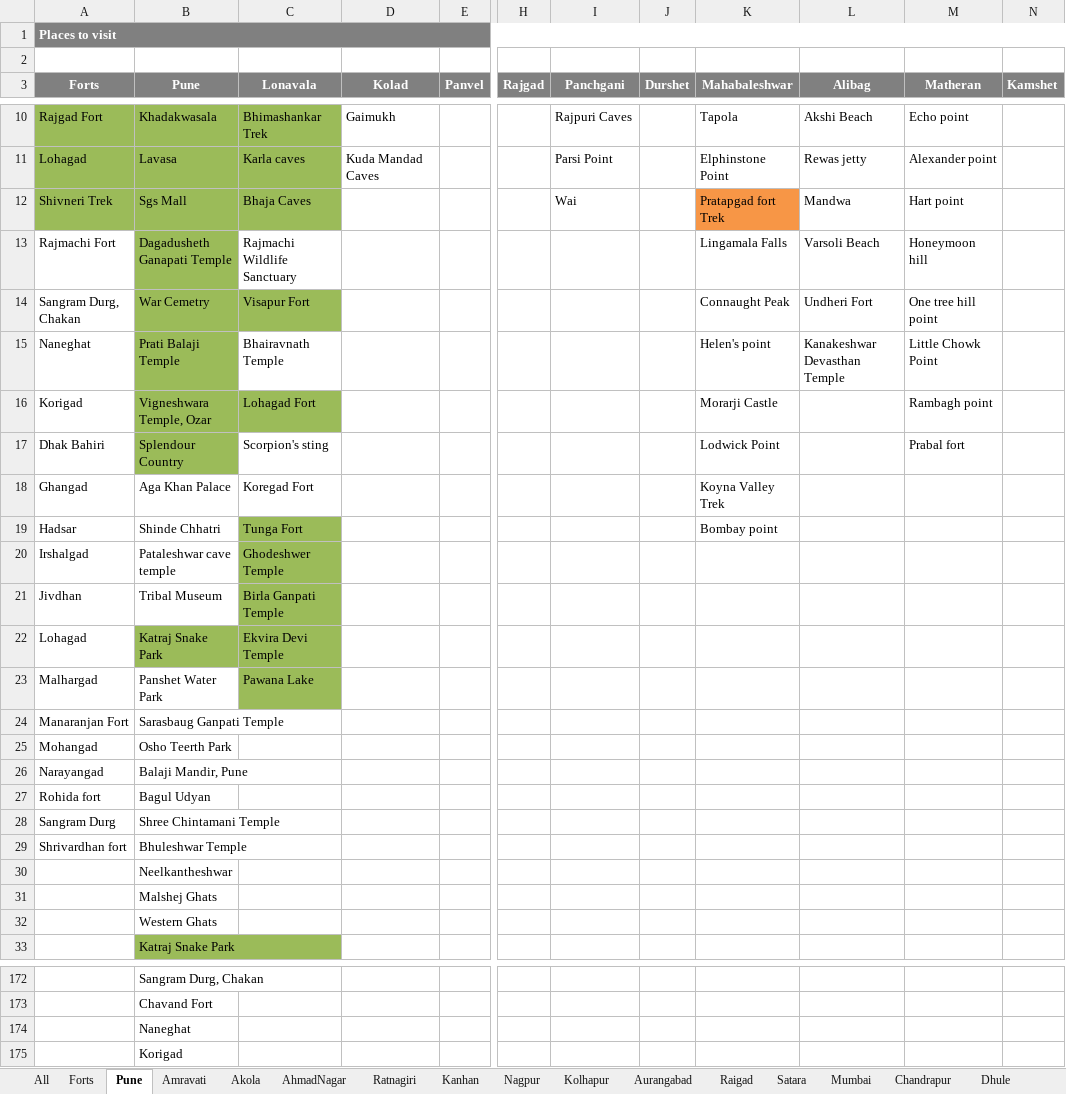
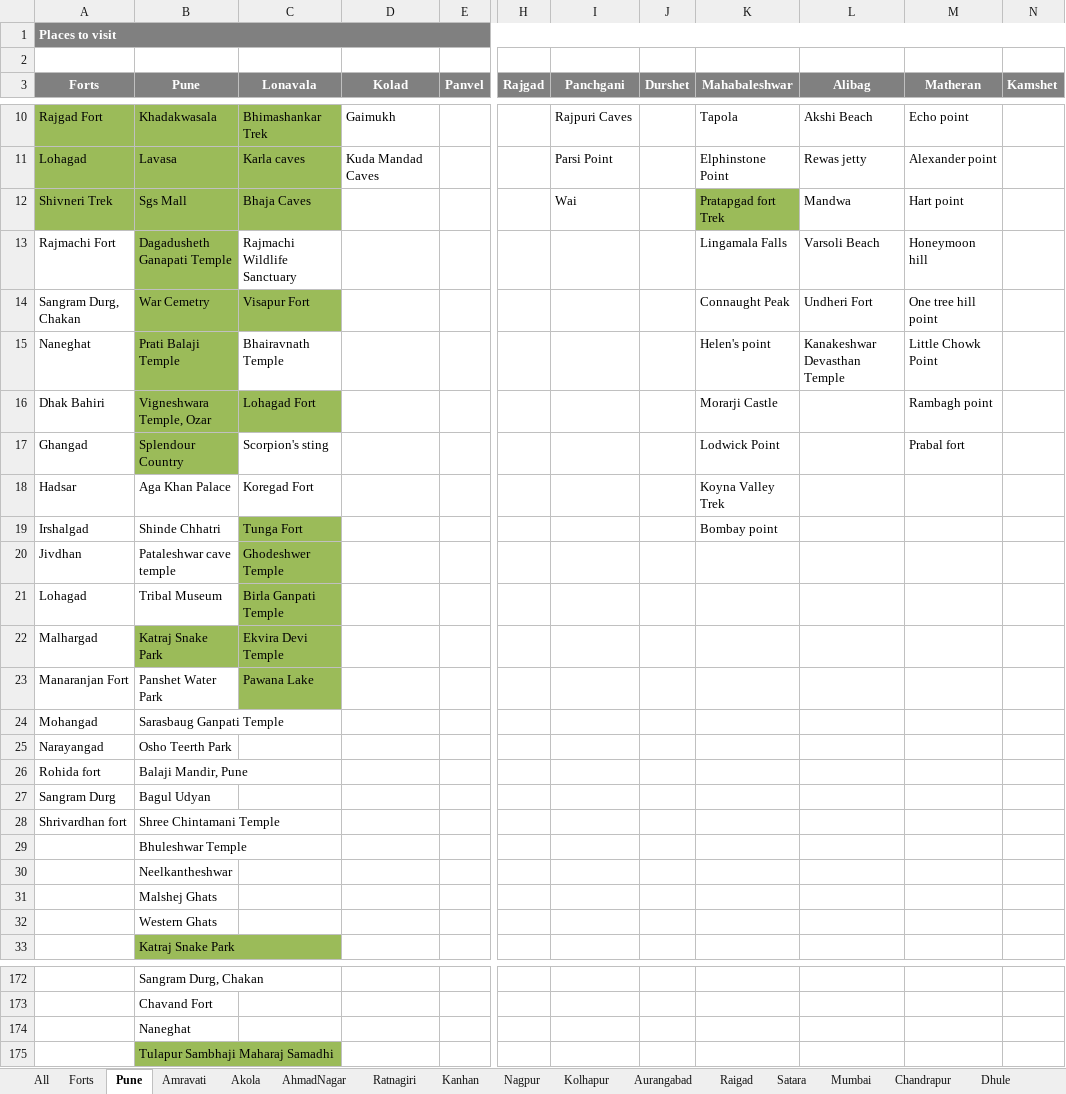
Before and after one commit to prateek3189/TravelIndia, an Excel workbook: Maharastra/Travelguide.xlsx, sheet Pune, drawn as a sheet; only a part is shown, gaps mark what is left out; values as stored, in another font and other column widths than the file's, no borders; the diff covers the shown part only; the diff names each change by its address in the sheet, - before the commit and + after, or states it on an @@ line.

Commit message:
Korigad Done

```diff
--- a/Maharastra/Travelguide.xlsx (sheet Pune)
+++ b/Maharastra/Travelguide.xlsx (sheet Pune)
-K12 fill: #F79646
+K12 fill: #9BBB59
-A16 (Forts): Korigad
+A16 (Forts): Dhak Bahiri
-A17 (Forts): Dhak Bahiri
+A17 (Forts): Ghangad
-A18 (Forts): Ghangad
+A18 (Forts): Hadsar
-A19 (Forts): Hadsar
+A19 (Forts): Irshalgad
-A20 (Forts): Irshalgad
+A20 (Forts): Jivdhan
-A21 (Forts): Jivdhan
+A21 (Forts): Lohagad
-A22 (Forts): Lohagad
+A22 (Forts): Malhargad
-A23 (Forts): Malhargad
+A23 (Forts): Manaranjan Fort
-A24 (Forts): Manaranjan Fort
+A24 (Forts): Mohangad
-A25 (Forts): Mohangad
+A25 (Forts): Narayangad
-A26 (Forts): Narayangad
+A26 (Forts): Rohida fort
-A27 (Forts): Rohida fort
+A27 (Forts): Sangram Durg
-A28 (Forts): Sangram Durg
+A28 (Forts): Shrivardhan fort
-A29 (Forts): Shrivardhan fort
+A29 (Forts): (empty)
-B175 (Pune): Korigad
+B175 (Pune): Tulapur Sambhaji Maharaj Samadhi
-B175 fill: none
+B175 fill: #9BBB59
```
Also changed, not shown: cell formats elsewhere in this sheet, 1 other file.
